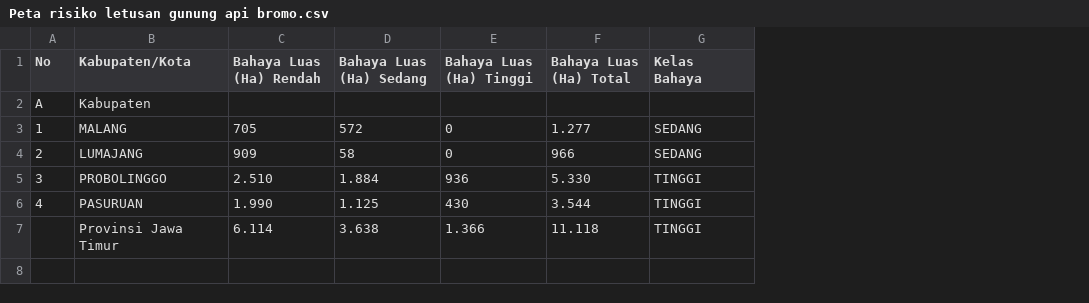
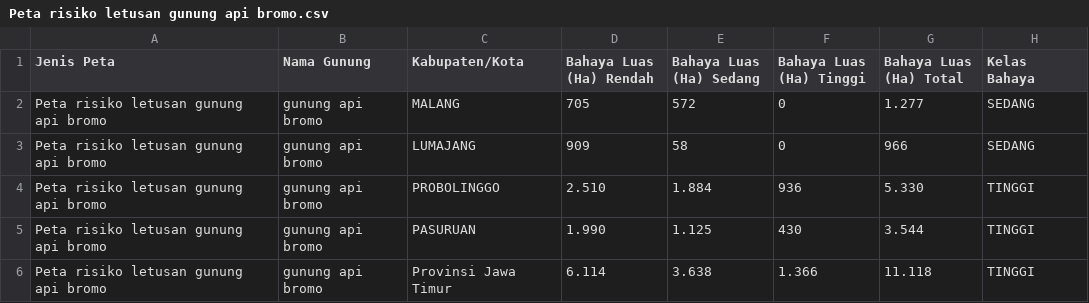
Before and after one commit to Zegardwg/KRB-JAWA-TIMUR, a CSV file: Peta risiko letusan gunung api bromo.csv, drawn as a sheet; removed rows and columns are numbered as before the commit, all else as after; the diff names each change by its address in the sheet, - before the commit and + after, or states it on an @@ line.

```diff
--- a/Peta risiko letusan gunung api bromo.csv
+++ b/Peta risiko letusan gunung api bromo.csv
-column A (No), rows 3-6: 1 | 2 | 3 | 4
+column A (Jenis Peta), rows 2-6: all Peta risiko letusan gunung api bromo
+column B (Nama Gunung), rows 2-6: all gunung api bromo
-row 2: A | Kabupaten
```
Also changed, not shown: Peta risiko letusan gunung api arjuno welirang.csv, Peta risiko letusan gunung api iyang argopuro.csv, 8 other files.
